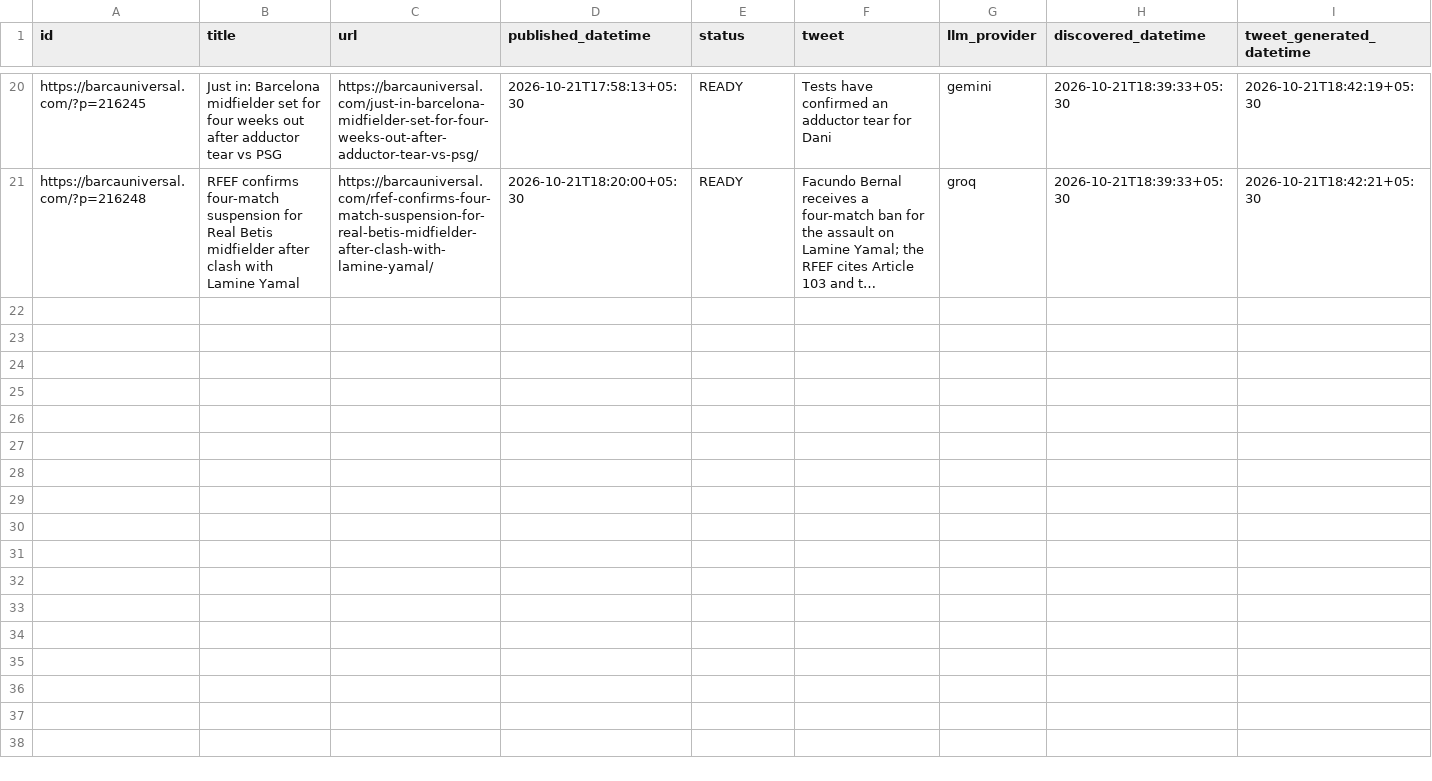
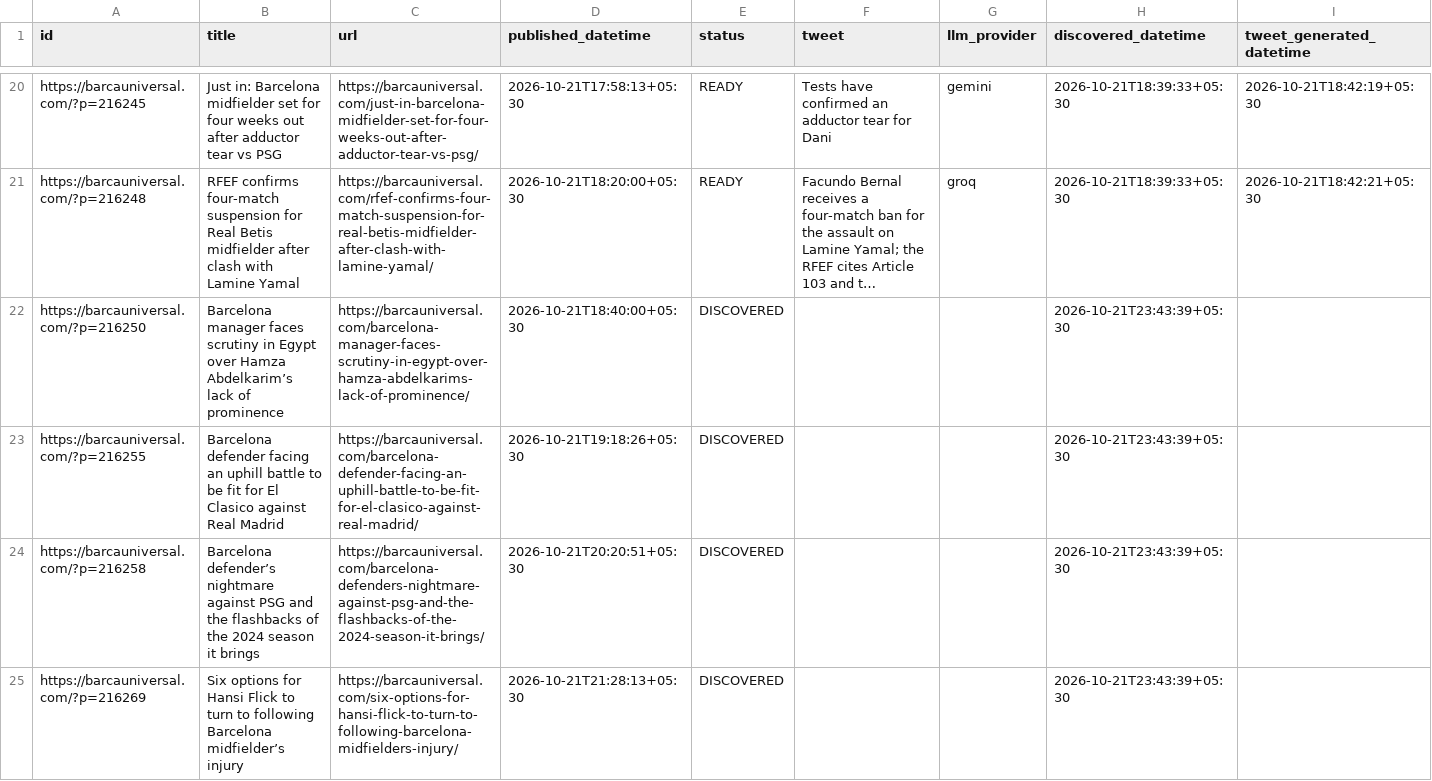
Before and after one commit to dinesh-kanakaraj/Kestrel, a CSV file: logs/tweet_log_2026-10-21.csv, drawn as a sheet; only a part is shown, gaps mark what is left out; long unchanged cells end in …; rows hold the shown columns only; the diff covers the shown part only; the diff names each change by its address in the sheet, - before the commit and + after, or states it on an @@ line.

Commit message:
state: RSS watcher run 39650756708

```diff
--- a/logs/tweet_log_2026-10-21.csv
+++ b/logs/tweet_log_2026-10-21.csv
+row 22: https://barcauniversal.com/?p=216250 | Barcelona manager faces scrutiny in Egypt over Hamza Abdelkarim’s lack of prominence | https://barcauniversal.com/barcelona-manager-faces-scrutiny-in-egypt-over-hamza-abdelkarims-lack-of-prominence/ | 2026-10-21T18:40:00+05:30 | DISCOVERED |  |  | 2026-10-21T23:43:39+05:30
+row 23: https://barcauniversal.com/?p=216255 | Barcelona defender facing an uphill battle to be fit for El Clasico against Real Madrid | https://barcauniversal.com/barcelona-defender-facing-an-uphill-battle-to-be-fit-for-el-clasico-against-real-madrid/ | 2026-10-21T19:18:26+05:30 | DISCOVERED |  |  | 2026-10-21T23:43:39+05:30
+row 24: https://barcauniversal.com/?p=216258 | Barcelona defender’s nightmare against PSG and the flashbacks of the 2024 season it brings | https://barcauniversal.com/barcelona-defenders-nightmare-against-psg-and-the-flashbacks-of-the-2024-season-it-brings/ | 2026-10-21T20:20:51+05:30 | DISCOVERED |  |  | 2026-10-21T23:43:39+05:30
+row 25: https://barcauniversal.com/?p=216269 | Six options for Hansi Flick to turn to following Barcelona midfielder’s injury | https://barcauniversal.com/six-options-for-hansi-flick-to-turn-to-following-barcelona-midfielders-injury/ | 2026-10-21T21:28:13+05:30 | DISCOVERED |  |  | 2026-10-21T23:43:39+05:30
```
Also changed, not shown: 3 added rows elsewhere in this file.
